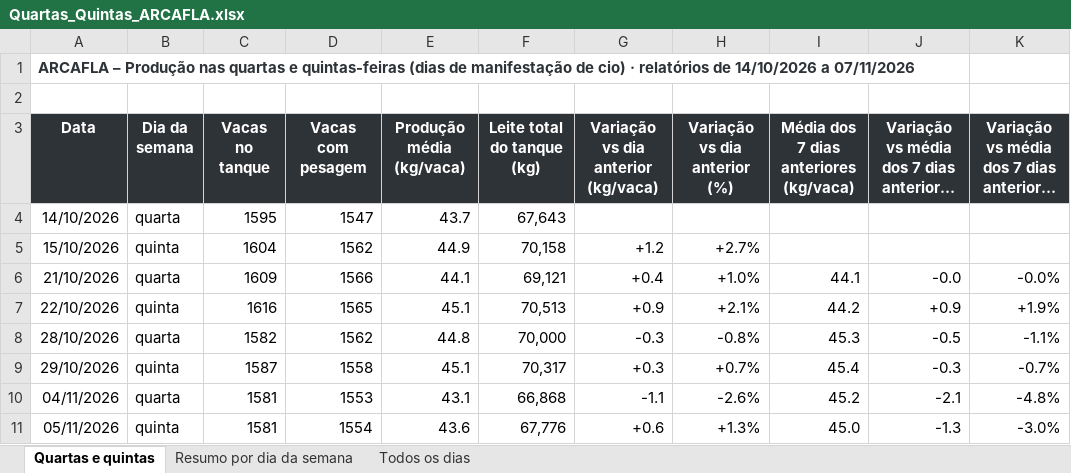
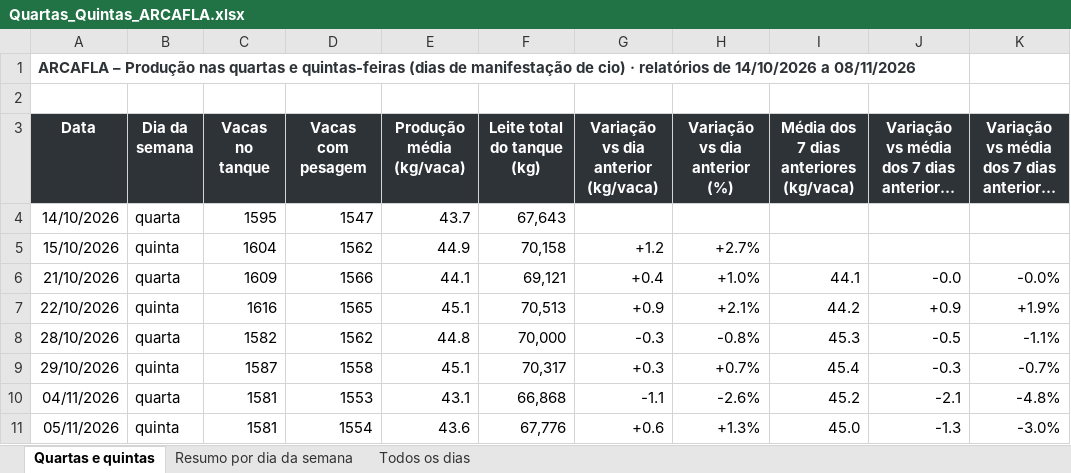
Before and after one commit to helem130516-ux/arkafla, an Excel workbook: monitoramento/analises/Quartas_Quintas_ARCAFLA.xlsx, sheet Quartas e quintas, drawn as a sheet; long unchanged cells end in …; values as stored, in another font and other column widths than the file's, no borders; the diff names each change by its address in the sheet, - before the commit and + after, or states it on an @@ line.

```diff
--- a/monitoramento/analises/Quartas_Quintas_ARCAFLA.xlsx (sheet Quartas e quintas)
+++ b/monitoramento/analises/Quartas_Quintas_ARCAFLA.xlsx (sheet Quartas e quintas)
-A1 (Data): …14/10/2026 a 07/11/2026
+A1 (Data): …14/10/2026 a 08/11/2026
```
Also changed, not shown: sheet Todos os dias, sheet Resumo por dia da semana, 6 other files.
